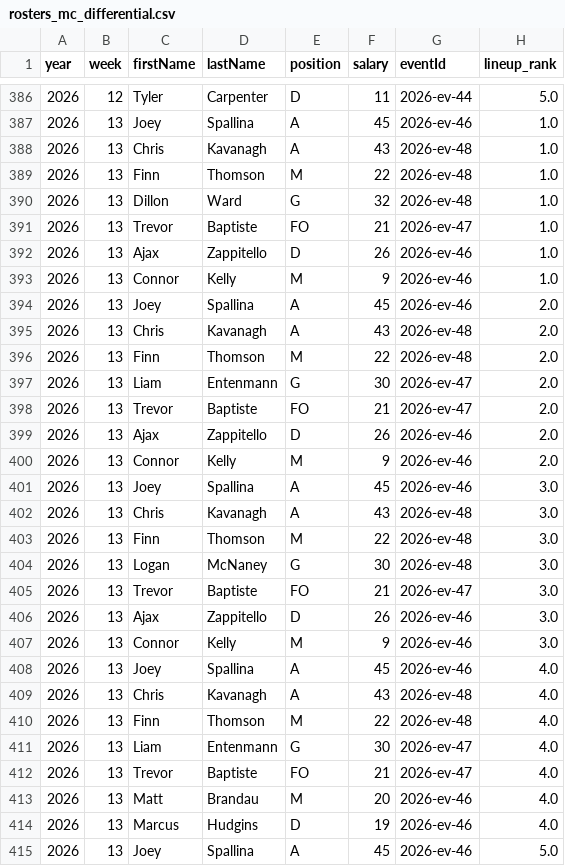
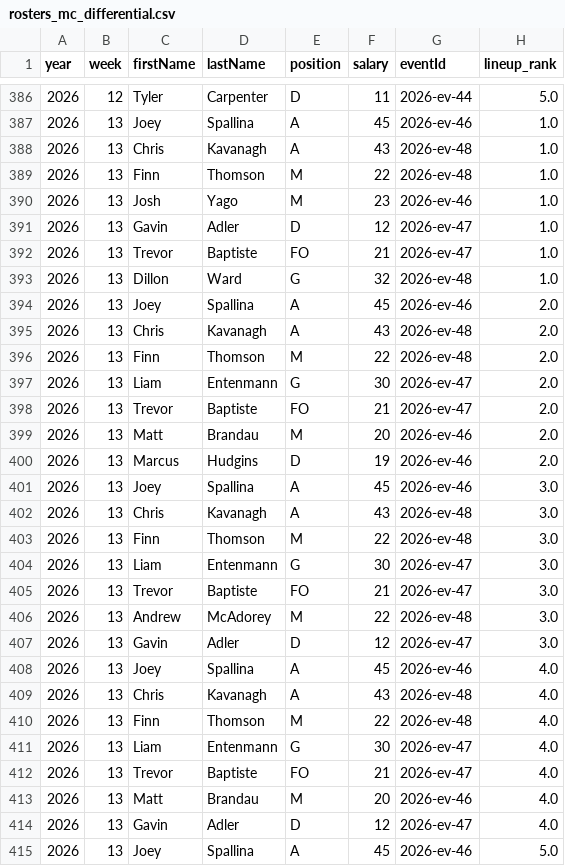
Before and after one commit to additivematt/pllfantasy, a CSV file: rosters_mc_differential.csv, drawn as a sheet; only a part is shown, gaps mark what is left out; the diff covers the shown part only.

```diff
--- a/rosters_mc_differential.csv
+++ b/rosters_mc_differential.csv
@@ -389,6 +389,6 @@ year,week,firstName,lastName,position,salary,eventId,lineup_rank
 2026,13,Finn,Thomson,M,22,2026-ev-48,1.0
+2026,13,Josh,Yago,M,23,2026-ev-46,1.0
+2026,13,Gavin,Adler,D,12,2026-ev-47,1.0
+2026,13,Trevor,Baptiste,FO,21,2026-ev-47,1.0
 2026,13,Dillon,Ward,G,32,2026-ev-48,1.0
-2026,13,Trevor,Baptiste,FO,21,2026-ev-47,1.0
-2026,13,Ajax,Zappitello,D,26,2026-ev-46,1.0
-2026,13,Connor,Kelly,M,9,2026-ev-46,1.0
 2026,13,Joey,Spallina,A,45,2026-ev-46,2.0
@@ -398,4 +398,4 @@ year,week,firstName,lastName,position,salary,eventId,lineup_rank
 2026,13,Trevor,Baptiste,FO,21,2026-ev-47,2.0
-2026,13,Ajax,Zappitello,D,26,2026-ev-46,2.0
-2026,13,Connor,Kelly,M,9,2026-ev-46,2.0
+2026,13,Matt,Brandau,M,20,2026-ev-46,2.0
+2026,13,Marcus,Hudgins,D,19,2026-ev-46,2.0
 2026,13,Joey,Spallina,A,45,2026-ev-46,3.0
@@ -403,6 +403,6 @@ year,week,firstName,lastName,position,salary,eventId,lineup_rank
 2026,13,Finn,Thomson,M,22,2026-ev-48,3.0
-2026,13,Logan,McNaney,G,30,2026-ev-48,3.0
+2026,13,Liam,Entenmann,G,30,2026-ev-47,3.0
 2026,13,Trevor,Baptiste,FO,21,2026-ev-47,3.0
-2026,13,Ajax,Zappitello,D,26,2026-ev-46,3.0
-2026,13,Connor,Kelly,M,9,2026-ev-46,3.0
+2026,13,Andrew,McAdorey,M,22,2026-ev-48,3.0
+2026,13,Gavin,Adler,D,12,2026-ev-47,3.0
 2026,13,Joey,Spallina,A,45,2026-ev-46,4.0
@@ -413,3 +413,3 @@ year,week,firstName,lastName,position,salary,eventId,lineup_rank
 2026,13,Matt,Brandau,M,20,2026-ev-46,4.0
-2026,13,Marcus,Hudgins,D,19,2026-ev-46,4.0
+2026,13,Gavin,Adler,D,12,2026-ev-47,4.0
 2026,13,Joey,Spallina,A,45,2026-ev-46,5.0
```
Also changed, not shown: 6 edited cells elsewhere in this file, rosters_mc_ceil_90.csv, rosters_mc_consensus.csv, 17 other files.
